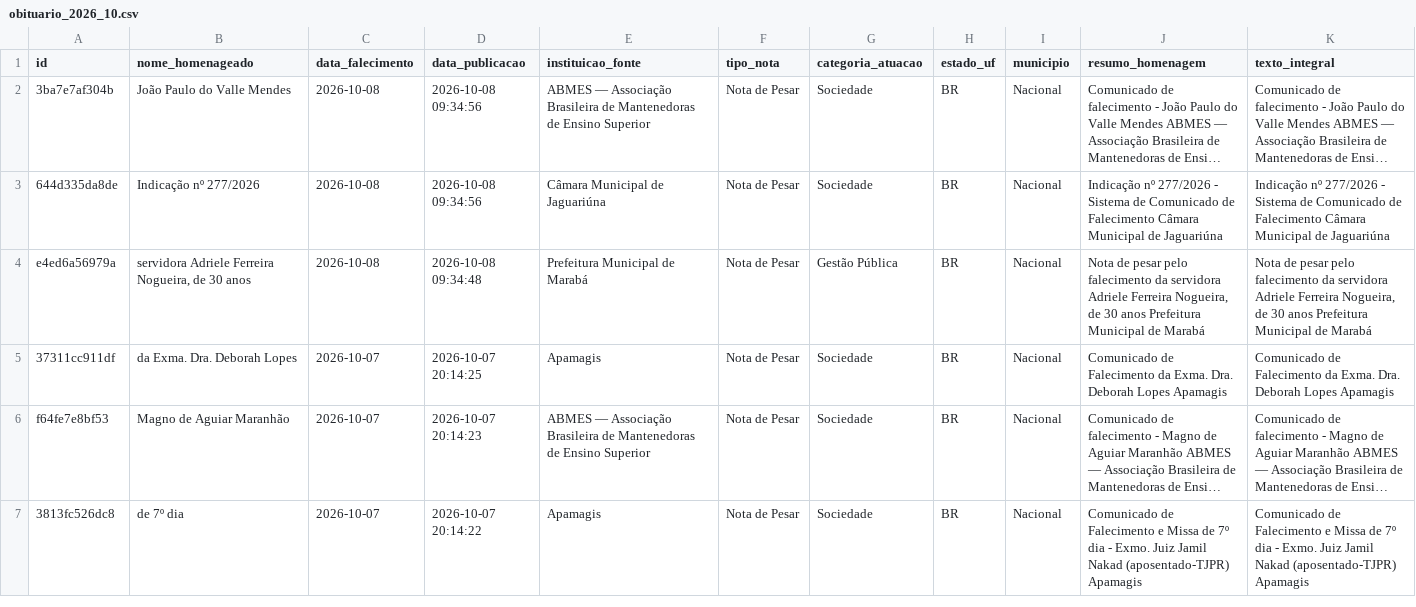
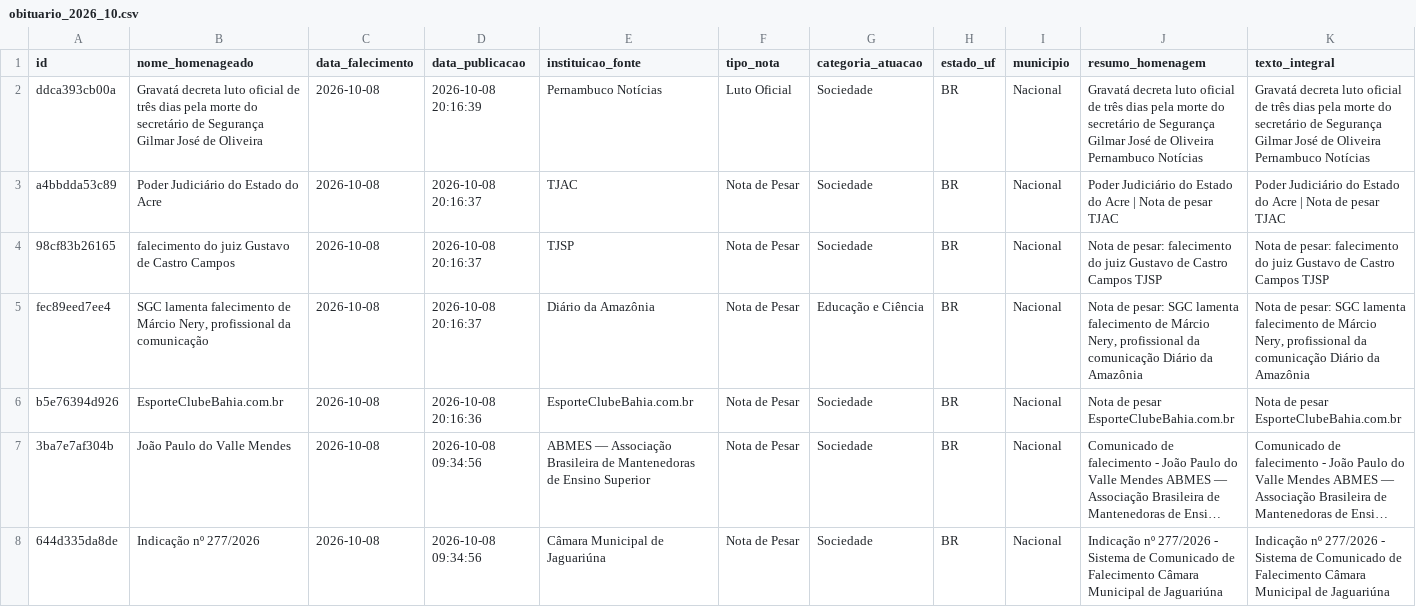
Before and after one commit to yuriluna85/obituarium, a CSV file: data/2026/10/obituario_2026_10.csv, drawn as a sheet; only a part is shown; the shorter side is filled out with more unchanged rows; long unchanged cells end in …; rows hold the shown columns only; the diff names each change by its address in the sheet, - before the commit and + after, or states it on an @@ line.

```diff
--- a/data/2026/10/obituario_2026_10.csv
+++ b/data/2026/10/obituario_2026_10.csv
+row 2: ddca393cb00a | Gravatá decreta luto oficial de três dias pela morte do secretário de Segurança Gilmar José de Oliveira | 2026-10-08 | 2026-10-08 20:16:39 | Pernambuco Notícias | Luto Oficial | Sociedade | BR | Nacional | Gravatá decreta luto oficial de três dias pela morte do secretário de Segurança Gilmar José de Oliveira Pernambuco Notícias | Gravatá decreta luto oficial de três dias pela morte do secretário de Segurança Gilmar José de Oliveira Pernambuco Notícias
+row 3: a4bbdda53c89 | Poder Judiciário do Estado do Acre | 2026-10-08 | 2026-10-08 20:16:37 | TJAC | Nota de Pesar | Sociedade | BR | Nacional | Poder Judiciário do Estado do Acre | Nota de pesar TJAC | Poder Judiciário do Estado do Acre | Nota de pesar TJAC
+row 4: 98cf83b26165 | falecimento do juiz Gustavo de Castro Campos | 2026-10-08 | 2026-10-08 20:16:37 | TJSP | Nota de Pesar | Sociedade | BR | Nacional | Nota de pesar: falecimento do juiz Gustavo de Castro Campos TJSP | Nota de pesar: falecimento do juiz Gustavo de Castro Campos TJSP
+row 5: fec89eed7ee4 | SGC lamenta falecimento de Márcio Nery, profissional da comunicação | 2026-10-08 | 2026-10-08 20:16:37 | Diário da Amazônia | Nota de Pesar | Educação e Ciência | BR | Nacional | Nota de pesar: SGC lamenta falecimento de Márcio Nery, profissional da comunicação Diário da Amazônia | Nota de pesar: SGC lamenta falecimento de Márcio Nery, profissional da comunicação Diário da Amazônia
+row 6: b5e76394d926 | EsporteClubeBahia.com.br | 2026-10-08 | 2026-10-08 20:16:36 | EsporteClubeBahia.com.br | Nota de Pesar | Sociedade | BR | Nacional | Nota de pesar EsporteClubeBahia.com.br | Nota de pesar EsporteClubeBahia.com.br
```
